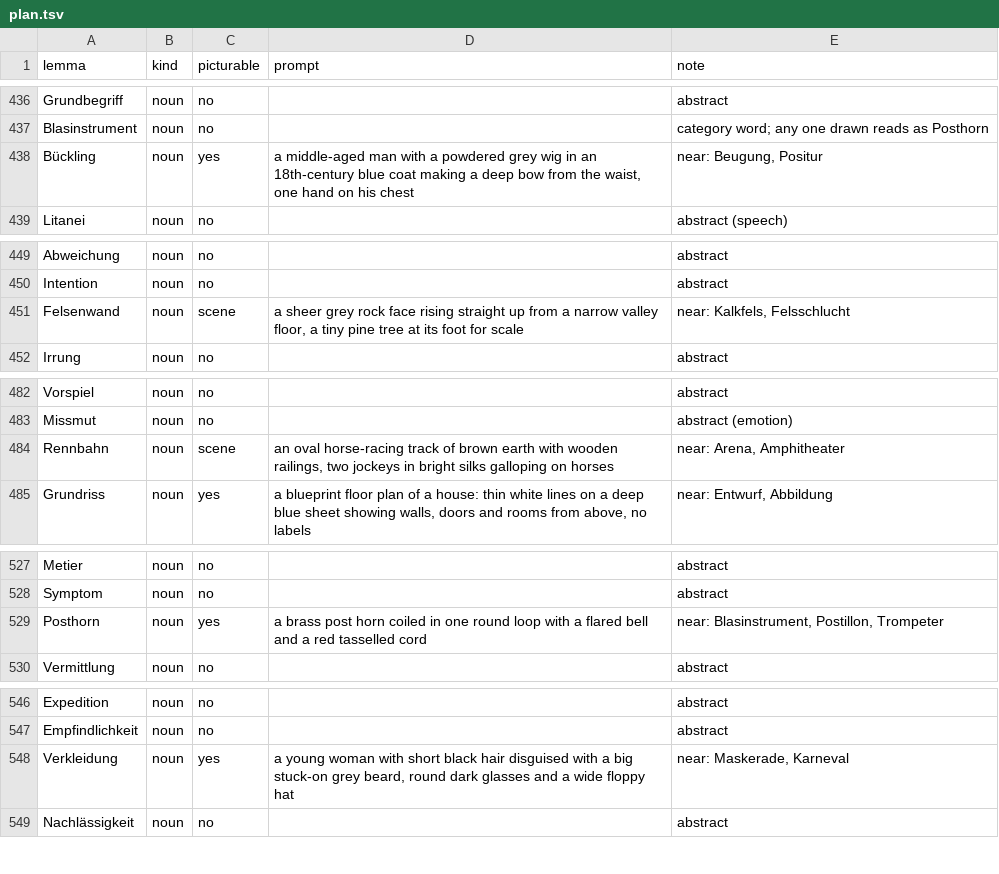
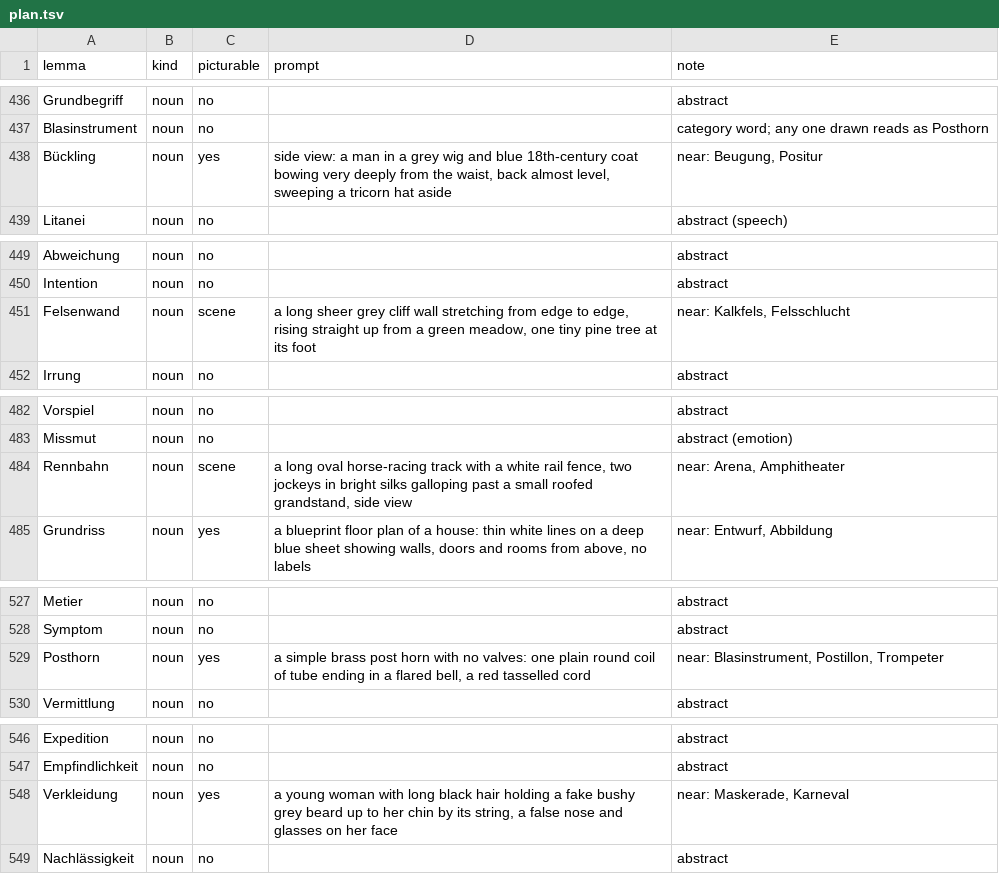
Before and after one commit to ehb54/android-apps, a TSV file: tools/pictures/goethe/plan.tsv, drawn as a sheet; only a part is shown, gaps mark what is left out; the diff covers the shown part only.

```diff
--- a/tools/pictures/goethe/plan.tsv
+++ b/tools/pictures/goethe/plan.tsv
@@ -437,3 +437,3 @@ Grundbegriff	noun	no		abstract
 Blasinstrument	noun	no		category word; any one drawn reads as Posthorn
-Bückling	noun	yes	a middle-aged man with a powdered grey wig in an 18th-century blue coat making a deep bow from the waist, one hand on his chest	near: Beugung, Positur
+Bückling	noun	yes	side view: a man in a grey wig and blue 18th-century coat bowing very deeply from the waist, back almost level, sweeping a tricorn hat aside	near: Beugung, Positur
 Litanei	noun	no		abstract (speech)
@@ -450,3 +450,3 @@ Abweichung	noun	no		abstract
 Intention	noun	no		abstract
-Felsenwand	noun	scene	a sheer grey rock face rising straight up from a narrow valley floor, a tiny pine tree at its foot for scale	near: Kalkfels, Felsschlucht
+Felsenwand	noun	scene	a long sheer grey cliff wall stretching from edge to edge, rising straight up from a green meadow, one tiny pine tree at its foot	near: Kalkfels, Felsschlucht
 Irrung	noun	no		abstract
@@ -483,3 +483,3 @@ Vorspiel	noun	no		abstract
 Missmut	noun	no		abstract (emotion)
-Rennbahn	noun	scene	an oval horse-racing track of brown earth with wooden railings, two jockeys in bright silks galloping on horses	near: Arena, Amphitheater
+Rennbahn	noun	scene	a long oval horse-racing track with a white rail fence, two jockeys in bright silks galloping past a small roofed grandstand, side view	near: Arena, Amphitheater
 Grundriss	noun	yes	a blueprint floor plan of a house: thin white lines on a deep blue sheet showing walls, doors and rooms from above, no labels	near: Entwurf, Abbildung
@@ -528,3 +528,3 @@ Metier	noun	no		abstract
 Symptom	noun	no		abstract
-Posthorn	noun	yes	a brass post horn coiled in one round loop with a flared bell and a red tasselled cord	near: Blasinstrument, Postillon, Trompeter
+Posthorn	noun	yes	a simple brass post horn with no valves: one plain round coil of tube ending in a flared bell, a red tasselled cord	near: Blasinstrument, Postillon, Trompeter
 Vermittlung	noun	no		abstract
@@ -547,3 +547,3 @@ Expedition	noun	no		abstract
 Empfindlichkeit	noun	no		abstract
-Verkleidung	noun	yes	a young woman with short black hair disguised with a big stuck-on grey beard, round dark glasses and a wide floppy hat	near: Maskerade, Karneval
+Verkleidung	noun	yes	a young woman with long black hair holding a fake bushy grey beard up to her chin by its string, a false nose and glasses on her face	near: Maskerade, Karneval
 Nachlässigkeit	noun	no		abstract
```
Also changed, not shown: 13 edited cells elsewhere in this file, tools/pictures/history/plan.tsv, 2 other files.
